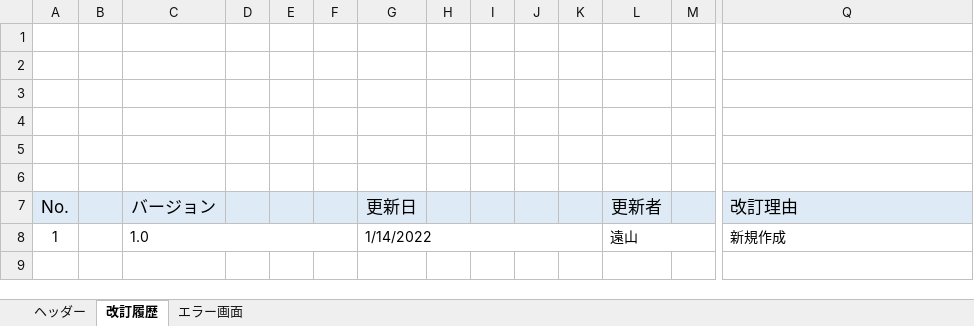
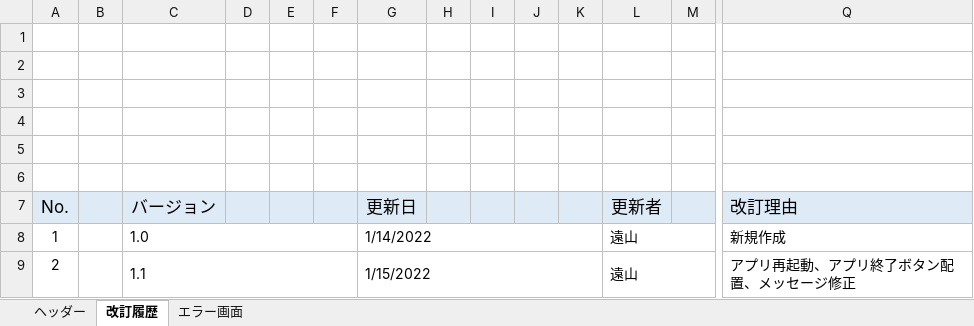
Before and after one commit to growthTeamSince2020/document, an Excel workbook: 2021年_テトリス/02_基本設計書/【基本設計】画面設計書(処理設計)_エラー画面.xlsx, sheet 改訂履歴, drawn as a sheet; only a part is shown, gaps mark what is left out; values as stored, in another font and other column widths than the file's, no borders; charts and pictures not drawn; rows hold the shown columns only; the diff names each change by its address in the sheet, - before the commit and + after, or states it on an @@ line.

```diff
--- a/2021年_テトリス/02_基本設計書/【基本設計】画面設計書(処理設計)_エラー画面.xlsx (sheet 改訂履歴)
+++ b/2021年_テトリス/02_基本設計書/【基本設計】画面設計書(処理設計)_エラー画面.xlsx (sheet 改訂履歴)
+row 9: 2 |  | 1.1 |  |  |  | 1/15/2022 |  |  |  |  | 遠山 |  | アプリ再起動、アプリ終了ボタン配置、メッセージ修正
```
Also changed, not shown: sheet エラー画面, sheet ヘッダー, charts or pictures.
